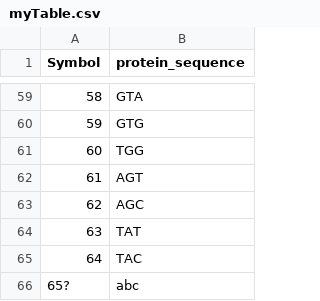
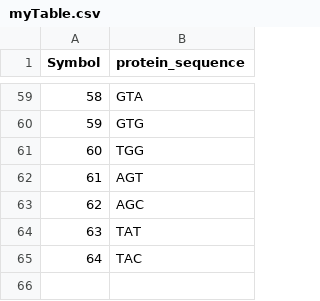
Before and after one commit to shalu-barnwal/Research, a CSV file: myTable.csv, drawn as a sheet; only a part is shown, gaps mark what is left out; the diff names each change by its address in the sheet, - before the commit and + after, or states it on an @@ line.

Commit message:
Update myTable.csv

```diff
--- a/myTable.csv
+++ b/myTable.csv
-row 66: 65? | abc
```
